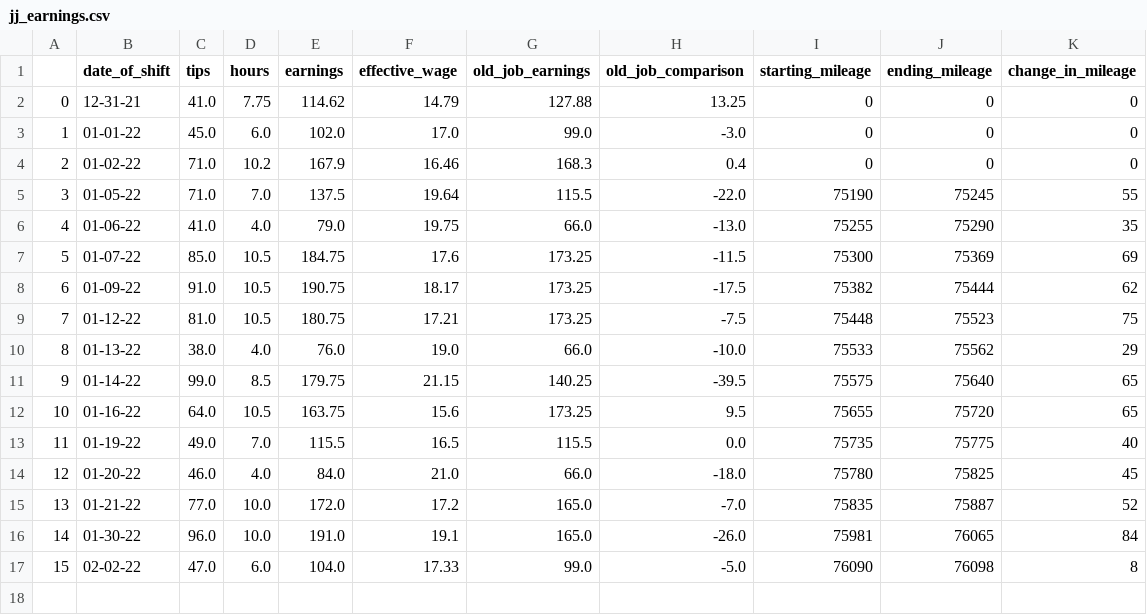
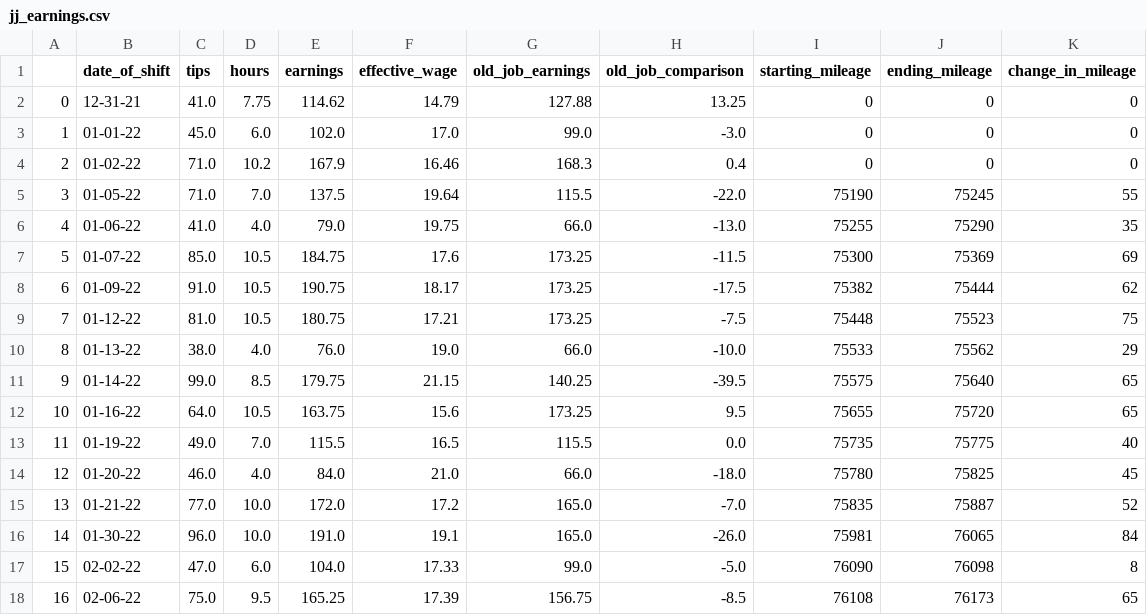
Before and after one commit to HendersonAlec2212/jj_earnings_tracker, a CSV file: clean_data/jj_earnings.csv, drawn as a sheet.

Commit message:
added shift

```diff
--- a/clean_data/jj_earnings.csv
+++ b/clean_data/jj_earnings.csv
@@ -17 +17,2 @@
 15,02-02-22,47.0,6.0,104.0,17.33,99.0,-5.0,76090,76098,8
+16,02-06-22,75.0,9.5,165.25,17.39,156.75,-8.5,76108,76173,65
```
Also changed, not shown: 3 other files.
